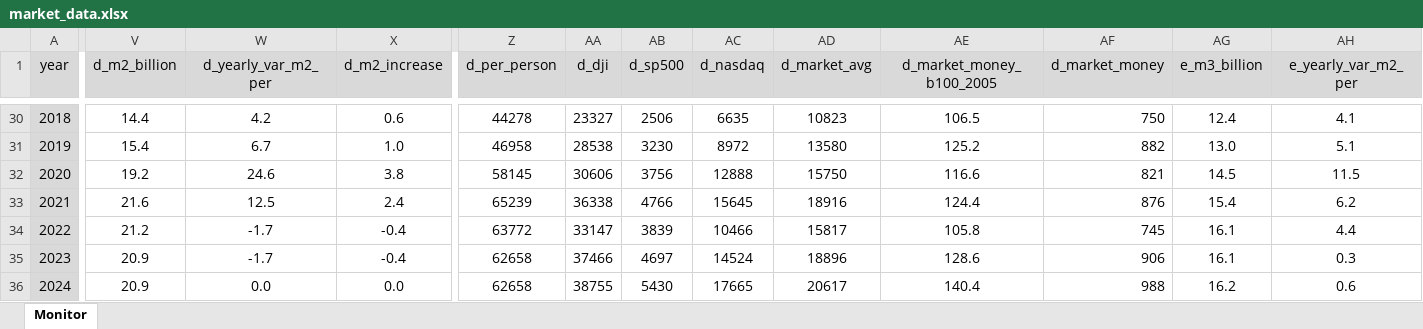
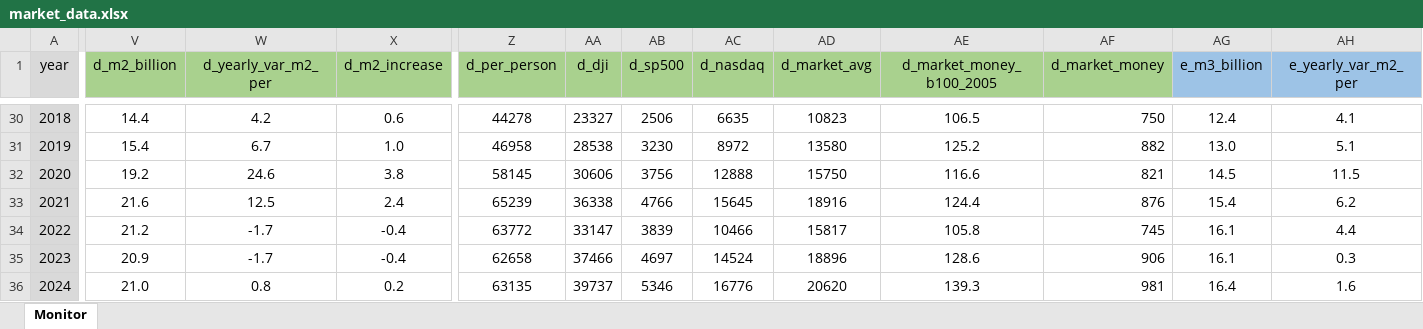
Before and after one commit to galetaire/marketmonitor, an Excel workbook: market_data.xlsx, sheet Monitor, drawn as a sheet; only a part is shown, gaps mark what is left out; values as stored, in another font and other column widths than the file's, no borders; conditional formats not drawn; the diff covers the shown part only; the diff names each change by its address in the sheet, - before the commit and + after, or states it on an @@ line.

```diff
--- a/market_data.xlsx (sheet Monitor)
+++ b/market_data.xlsx (sheet Monitor)
-V1:AF1 fill: #D9D9D9
+V1:AF1 fill: #A9D18E
-AG1:AH1 fill: #D9D9D9
+AG1:AH1 fill: #9DC3E6
-V36 (d_m2_billion): 20.9
+V36 (d_m2_billion): 21.0
-W36 (d_yearly_var_m2_per): 0.0
+W36 (d_yearly_var_m2_per): 0.8
-X36 (d_m2_increase): 0.0
+X36 (d_m2_increase): 0.2
-Z36 (d_per_person): 62658
+Z36 (d_per_person): 63135
-AA36 (d_dji): 38755
+AA36 (d_dji): 39737
-AB36 (d_sp500): 5430
+AB36 (d_sp500): 5346
-AC36 (d_nasdaq): 17665
+AC36 (d_nasdaq): 16776
-AD36 (d_market_avg): 20617
+AD36 (d_market_avg): 20620
-AE36 (d_market_money_b100_2005): 140.4
+AE36 (d_market_money_b100_2005): 139.3
-AF36 (d_market_money): 988
+AF36 (d_market_money): 981
-AG36 (e_m3_billion): 16.2
+AG36 (e_m3_billion): 16.4
-AH36 (e_yearly_var_m2_per): 0.6
+AH36 (e_yearly_var_m2_per): 1.6
```
Also changed, not shown: 20 edited cells and cell formats elsewhere in this sheet, 8 other files.
